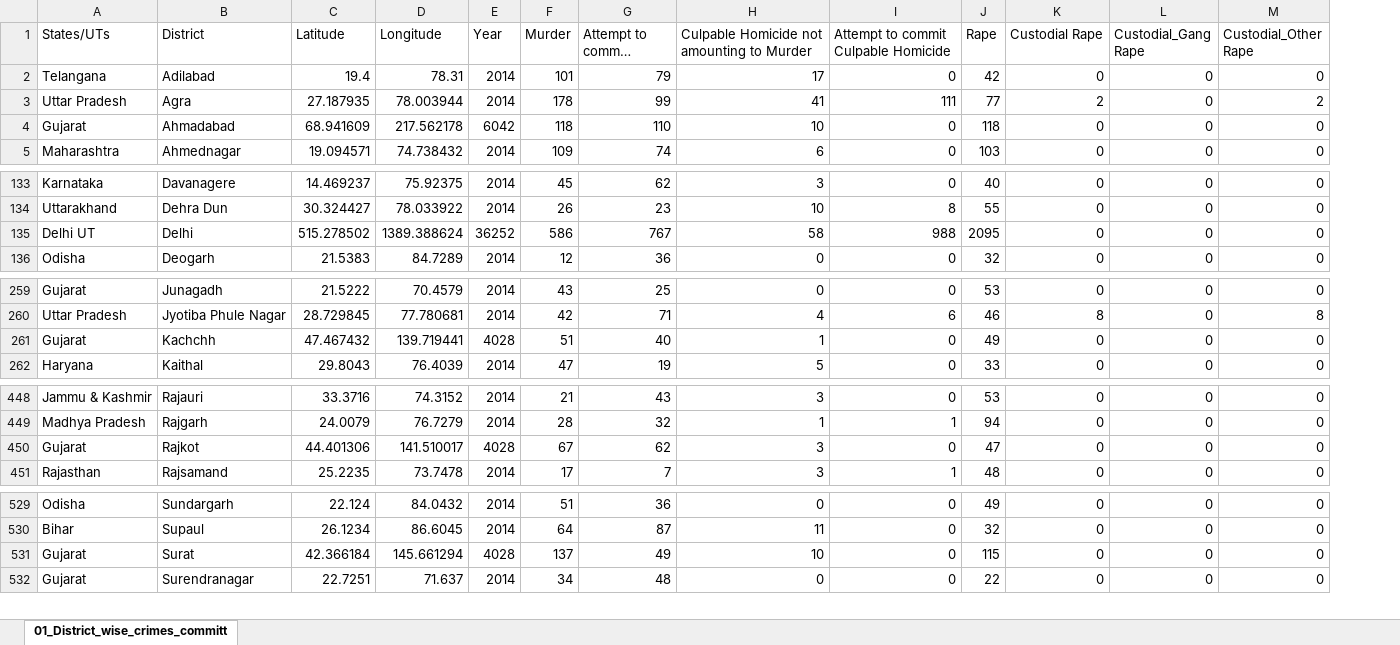
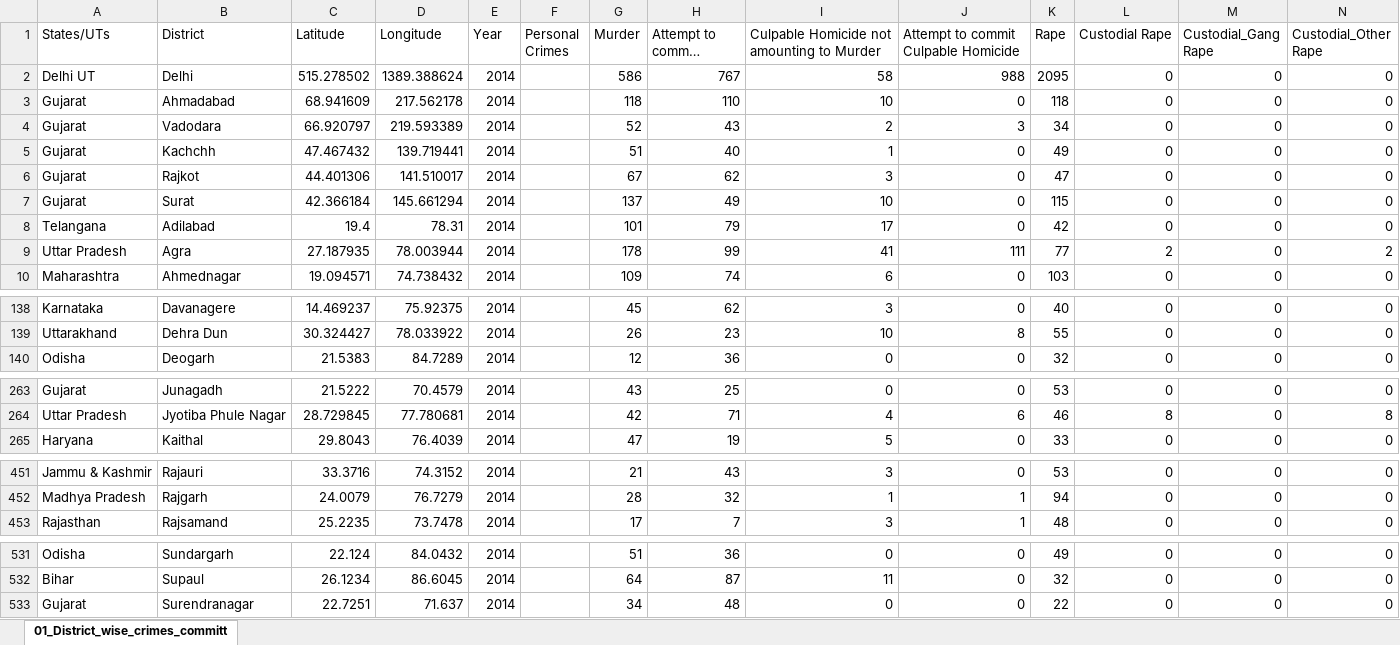
Before and after one commit to chitrakarma/Crime-Prediction-Analysis, an Excel workbook: data set/State and UT Wise Crimes/01_District_wise_crimes_committed_2014.xlsx, sheet 01_District_wise_crimes_committ, drawn as a sheet; only a part is shown, gaps mark what is left out; long unchanged cells end in …; values as stored, in another font and other column widths than the file's, no borders; removed rows and columns are numbered as before the commit, all else as after; rows hold the shown columns only; the diff covers the shown part only; the diff names each change by its address in the sheet, - before the commit and + after, or states it on an @@ line.

Commit message:
feat: new dataset

```diff
--- a/data set/State and UT Wise Crimes/01_District_wise_crimes_committed_2014.xlsx (sheet 01_District_wise_crimes_committ)
+++ b/data set/State and UT Wise Crimes/01_District_wise_crimes_committed_2014.xlsx (sheet 01_District_wise_crimes_committ)
+column F (Personal Crimes), empty
+row 2: Delhi UT | Delhi | 515.278502 | 1389.388624 | 2014 |  | 586 | 767 | 58 | 988 | 2095 | 0 | 0 | 0
+row 3: Gujarat | Ahmadabad | 68.941609 | 217.562178 | 2014 |  | 118 | 110 | 10 | 0 | 118 | 0 | 0 | 0
+row 4: Gujarat | Vadodara | 66.920797 | 219.593389 | 2014 |  | 52 | 43 | 2 | 3 | 34 | 0 | 0 | 0
+row 5: Gujarat | Kachchh | 47.467432 | 139.719441 | 2014 |  | 51 | 40 | 1 | 0 | 49 | 0 | 0 | 0
+row 6: Gujarat | Rajkot | 44.401306 | 141.510017 | 2014 |  | 67 | 62 | 3 | 0 | 47 | 0 | 0 | 0
+row 7: Gujarat | Surat | 42.366184 | 145.661294 | 2014 |  | 137 | 49 | 10 | 0 | 115 | 0 | 0 | 0
-row 4: Gujarat | Ahmadabad | 68.941609 | 217.562178 | 6042 | 118 | 110 | 10 | 0 | 118 | 0 | 0 | 0
-row 135: Delhi UT | Delhi | 515.278502 | 1389.388624 | 36252 | 586 | 767 | 58 | 988 | 2095 | 0 | 0 | 0
-row 261: Gujarat | Kachchh | 47.467432 | 139.719441 | 4028 | 51 | 40 | 1 | 0 | 49 | 0 | 0 | 0
-row 450: Gujarat | Rajkot | 44.401306 | 141.510017 | 4028 | 67 | 62 | 3 | 0 | 47 | 0 | 0 | 0
-row 531: Gujarat | Surat | 42.366184 | 145.661294 | 4028 | 137 | 49 | 10 | 0 | 115 | 0 | 0 | 0
```
Also changed, not shown: 1 removed row elsewhere in this sheet, 3 other files.
